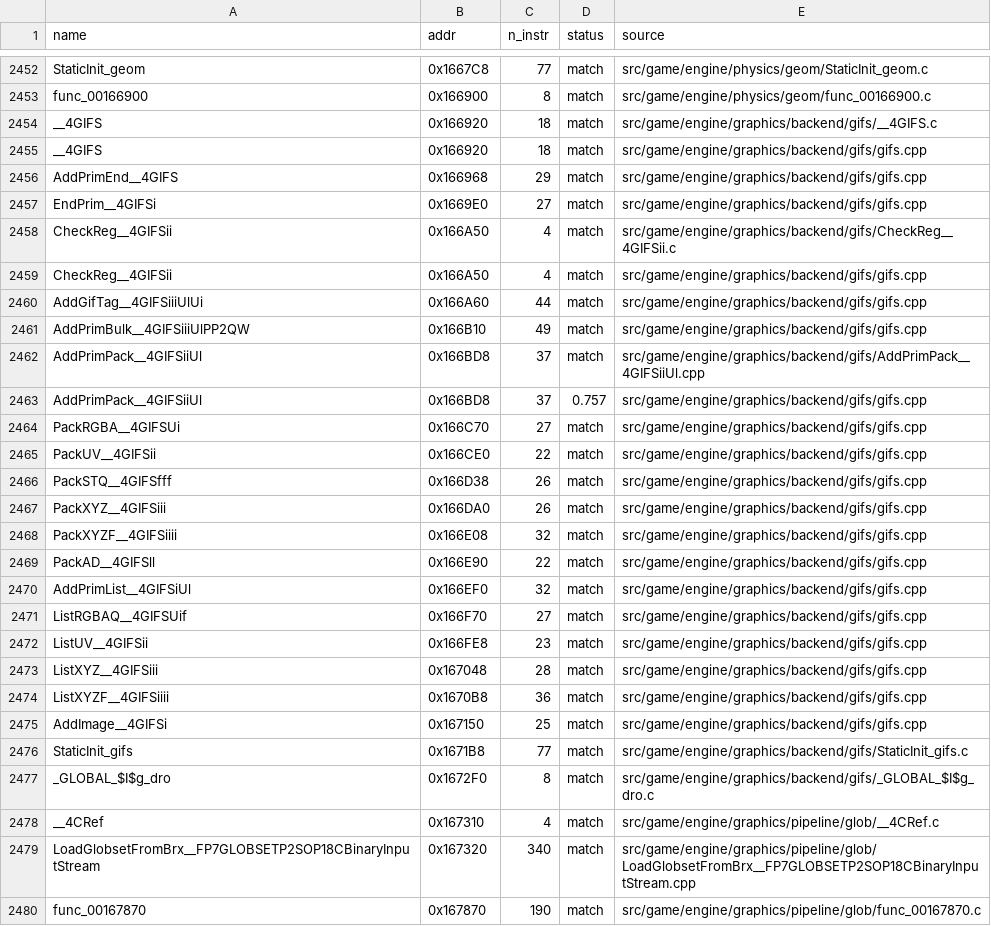
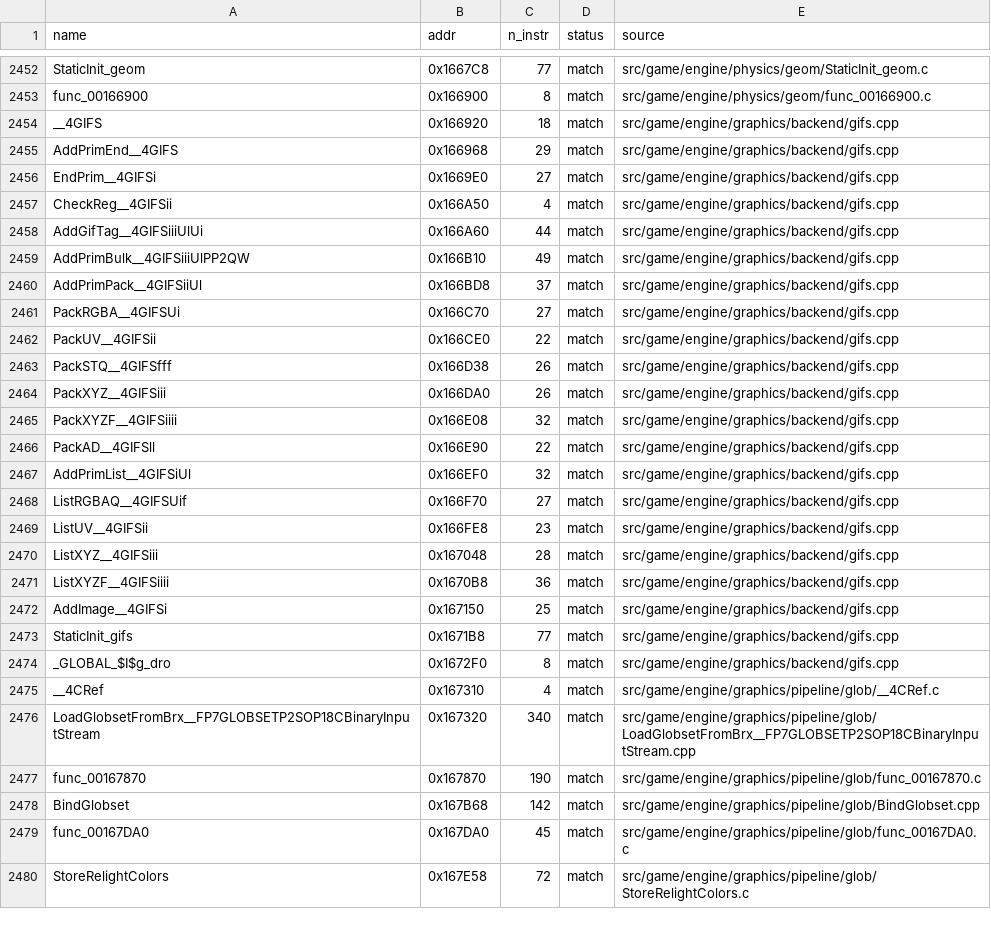
Before and after one commit to brc7/sly2-decomp, a CSV file: config/matched.csv, drawn as a sheet; only a part is shown, gaps mark what is left out; the shorter side is filled out with more unchanged rows.

```diff
--- a/config/matched.csv
+++ b/config/matched.csv
@@ -2453,26 +2453,23 @@ StaticInit_geom,0x1667C8,77,match,src/game/engine/physics/geom/StaticInit_geom.c
 func_00166900,0x166900,8,match,src/game/engine/physics/geom/func_00166900.c
-__4GIFS,0x166920,18,match,src/game/engine/graphics/backend/gifs/__4GIFS.c
-__4GIFS,0x166920,18,match,src/game/engine/graphics/backend/gifs/gifs.cpp
-AddPrimEnd__4GIFS,0x166968,29,match,src/game/engine/graphics/backend/gifs/gifs.cpp
-EndPrim__4GIFSi,0x1669E0,27,match,src/game/engine/graphics/backend/gifs/gifs.cpp
-CheckReg__4GIFSii,0x166A50,4,match,src/game/engine/graphics/backend/gifs/CheckReg__4GIFSii.c
-CheckReg__4GIFSii,0x166A50,4,match,src/game/engine/graphics/backend/gifs/gifs.cpp
-AddGifTag__4GIFSiiiUlUi,0x166A60,44,match,src/game/engine/graphics/backend/gifs/gifs.cpp
-AddPrimBulk__4GIFSiiiUlPP2QW,0x166B10,49,match,src/game/engine/graphics/backend/gifs/gifs.cpp
-AddPrimPack__4GIFSiiUl,0x166BD8,37,match,src/game/engine/graphics/backend/gifs/AddPrimPack__4GIFSiiUl.cpp
-AddPrimPack__4GIFSiiUl,0x166BD8,37,0.757,src/game/engine/graphics/backend/gifs/gifs.cpp
-PackRGBA__4GIFSUi,0x166C70,27,match,src/game/engine/graphics/backend/gifs/gifs.cpp
-PackUV__4GIFSii,0x166CE0,22,match,src/game/engine/graphics/backend/gifs/gifs.cpp
-PackSTQ__4GIFSfff,0x166D38,26,match,src/game/engine/graphics/backend/gifs/gifs.cpp
-PackXYZ__4GIFSiii,0x166DA0,26,match,src/game/engine/graphics/backend/gifs/gifs.cpp
-PackXYZF__4GIFSiiii,0x166E08,32,match,src/game/engine/graphics/backend/gifs/gifs.cpp
-PackAD__4GIFSll,0x166E90,22,match,src/game/engine/graphics/backend/gifs/gifs.cpp
-AddPrimList__4GIFSiUl,0x166EF0,32,match,src/game/engine/graphics/backend/gifs/gifs.cpp
-ListRGBAQ__4GIFSUif,0x166F70,27,match,src/game/engine/graphics/backend/gifs/gifs.cpp
-ListUV__4GIFSii,0x166FE8,23,match,src/game/engine/graphics/backend/gifs/gifs.cpp
-ListXYZ__4GIFSiii,0x167048,28,match,src/game/engine/graphics/backend/gifs/gifs.cpp
-ListXYZF__4GIFSiiii,0x1670B8,36,match,src/game/engine/graphics/backend/gifs/gifs.cpp
-AddImage__4GIFSi,0x167150,25,match,src/game/engine/graphics/backend/gifs/gifs.cpp
-StaticInit_gifs,0x1671B8,77,match,src/game/engine/graphics/backend/gifs/StaticInit_gifs.c
-_GLOBAL_$I$g_dro,0x1672F0,8,match,src/game/engine/graphics/backend/gifs/_GLOBAL_$I$g_dro.c
+__4GIFS,0x166920,18,match,src/game/engine/graphics/backend/gifs.cpp
+AddPrimEnd__4GIFS,0x166968,29,match,src/game/engine/graphics/backend/gifs.cpp
+EndPrim__4GIFSi,0x1669E0,27,match,src/game/engine/graphics/backend/gifs.cpp
+CheckReg__4GIFSii,0x166A50,4,match,src/game/engine/graphics/backend/gifs.cpp
+AddGifTag__4GIFSiiiUlUi,0x166A60,44,match,src/game/engine/graphics/backend/gifs.cpp
+AddPrimBulk__4GIFSiiiUlPP2QW,0x166B10,49,match,src/game/engine/graphics/backend/gifs.cpp
+AddPrimPack__4GIFSiiUl,0x166BD8,37,match,src/game/engine/graphics/backend/gifs.cpp
+PackRGBA__4GIFSUi,0x166C70,27,match,src/game/engine/graphics/backend/gifs.cpp
+PackUV__4GIFSii,0x166CE0,22,match,src/game/engine/graphics/backend/gifs.cpp
+PackSTQ__4GIFSfff,0x166D38,26,match,src/game/engine/graphics/backend/gifs.cpp
+PackXYZ__4GIFSiii,0x166DA0,26,match,src/game/engine/graphics/backend/gifs.cpp
+PackXYZF__4GIFSiiii,0x166E08,32,match,src/game/engine/graphics/backend/gifs.cpp
+PackAD__4GIFSll,0x166E90,22,match,src/game/engine/graphics/backend/gifs.cpp
+AddPrimList__4GIFSiUl,0x166EF0,32,match,src/game/engine/graphics/backend/gifs.cpp
+ListRGBAQ__4GIFSUif,0x166F70,27,match,src/game/engine/graphics/backend/gifs.cpp
+ListUV__4GIFSii,0x166FE8,23,match,src/game/engine/graphics/backend/gifs.cpp
+ListXYZ__4GIFSiii,0x167048,28,match,src/game/engine/graphics/backend/gifs.cpp
+ListXYZF__4GIFSiiii,0x1670B8,36,match,src/game/engine/graphics/backend/gifs.cpp
+AddImage__4GIFSi,0x167150,25,match,src/game/engine/graphics/backend/gifs.cpp
+StaticInit_gifs,0x1671B8,77,match,src/game/engine/graphics/backend/gifs.cpp
+_GLOBAL_$I$g_dro,0x1672F0,8,match,src/game/engine/graphics/backend/gifs.cpp
 __4CRef,0x167310,4,match,src/game/engine/graphics/pipeline/glob/__4CRef.c
```
Also changed, not shown: 8 other files.
